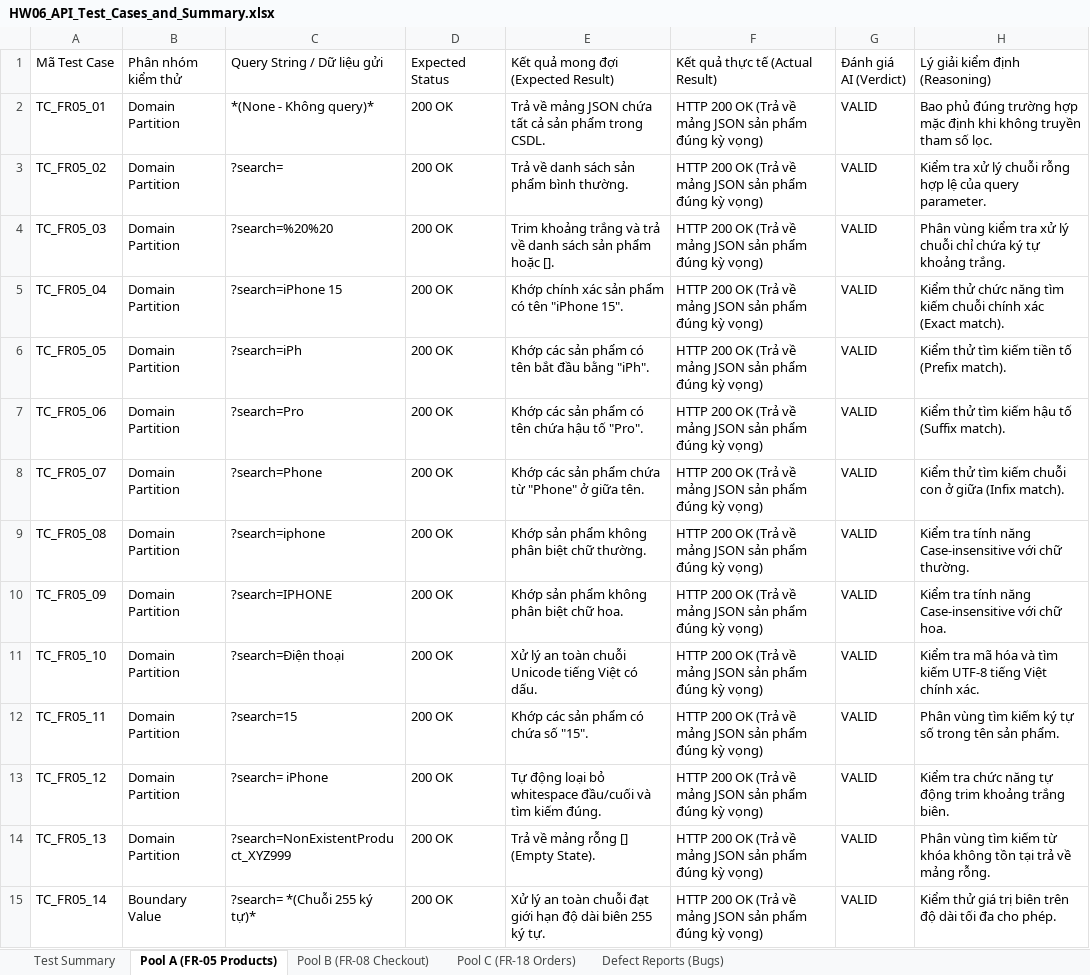
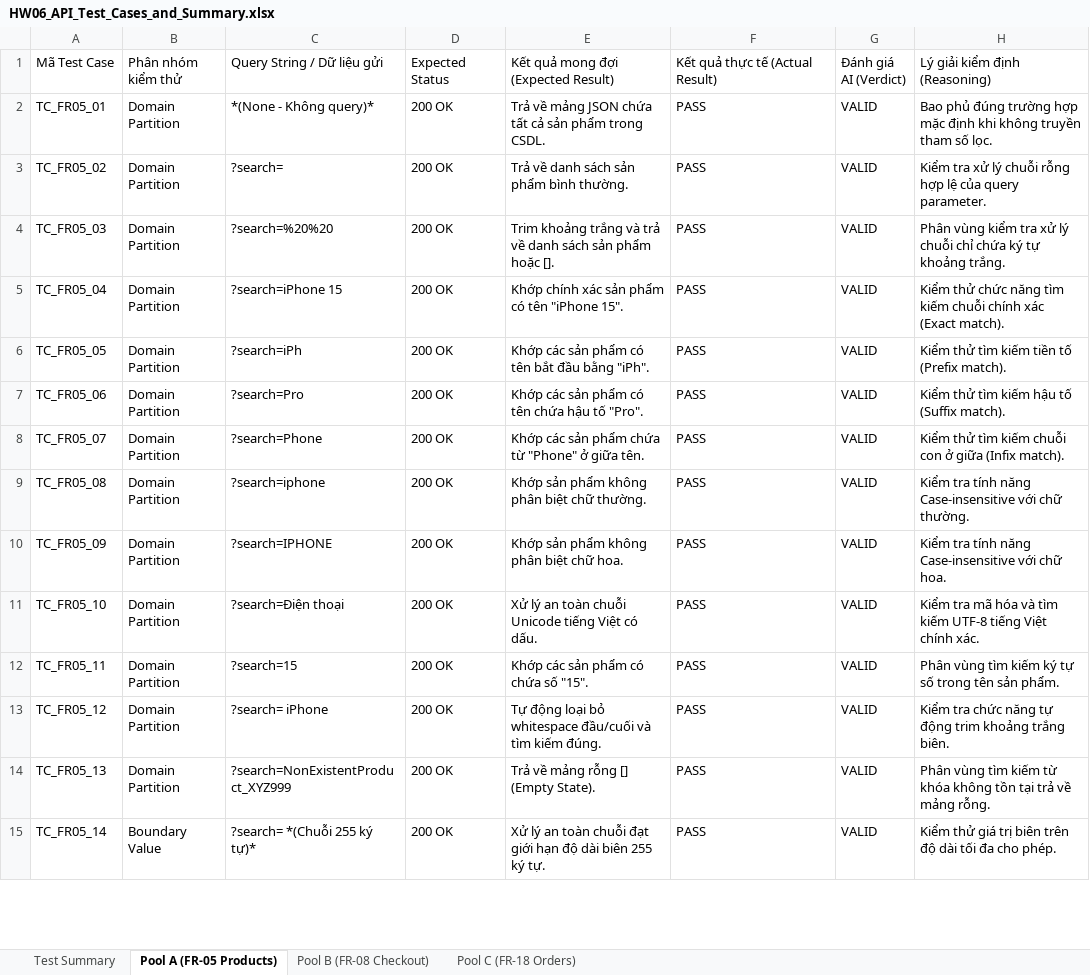
Before and after one commit to QuangNg27/SoftwareTesting_HW06, an Excel workbook: HW06_API_Test_Cases_and_Summary.xlsx, sheet Pool A (FR-05 Products), drawn as a sheet; only a part is shown; values as stored, in another font and other column widths than the file's, no cell formats; the diff covers the shown part only; the diff names each change by its address in the sheet, - before the commit and + after, or states it on an @@ line.

Commit message:
docs: update API test cases, prompt logs, and AI audit report findings

```diff
--- a/HW06_API_Test_Cases_and_Summary.xlsx (sheet Pool A (FR-05 Products))
+++ b/HW06_API_Test_Cases_and_Summary.xlsx (sheet Pool A (FR-05 Products))
-sheet tab: Defect Reports (Bugs)
-F2:F15 (Kết quả thực tế (Actual Result)): HTTP 200 OK (Trả về mảng JSON sản phẩm đúng kỳ vọng)
+F2:F15 (Kết quả thực tế (Actual Result)): PASS
```
Also changed, not shown: 26 edited cells elsewhere in this sheet, sheet Pool B (FR-08 Checkout), sheet Pool C (FR-18 Orders), sheet Test Summary, cell formats, 2 other files.
